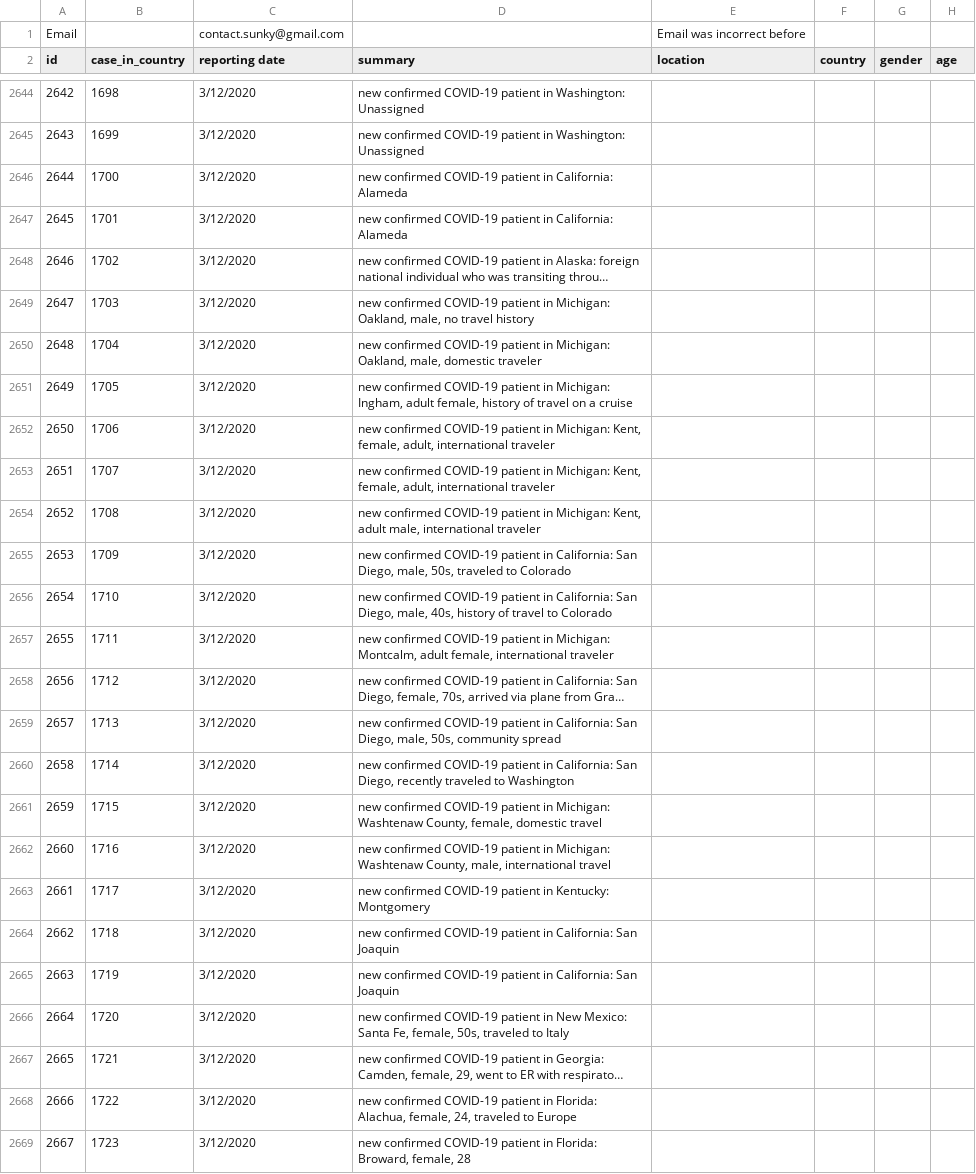
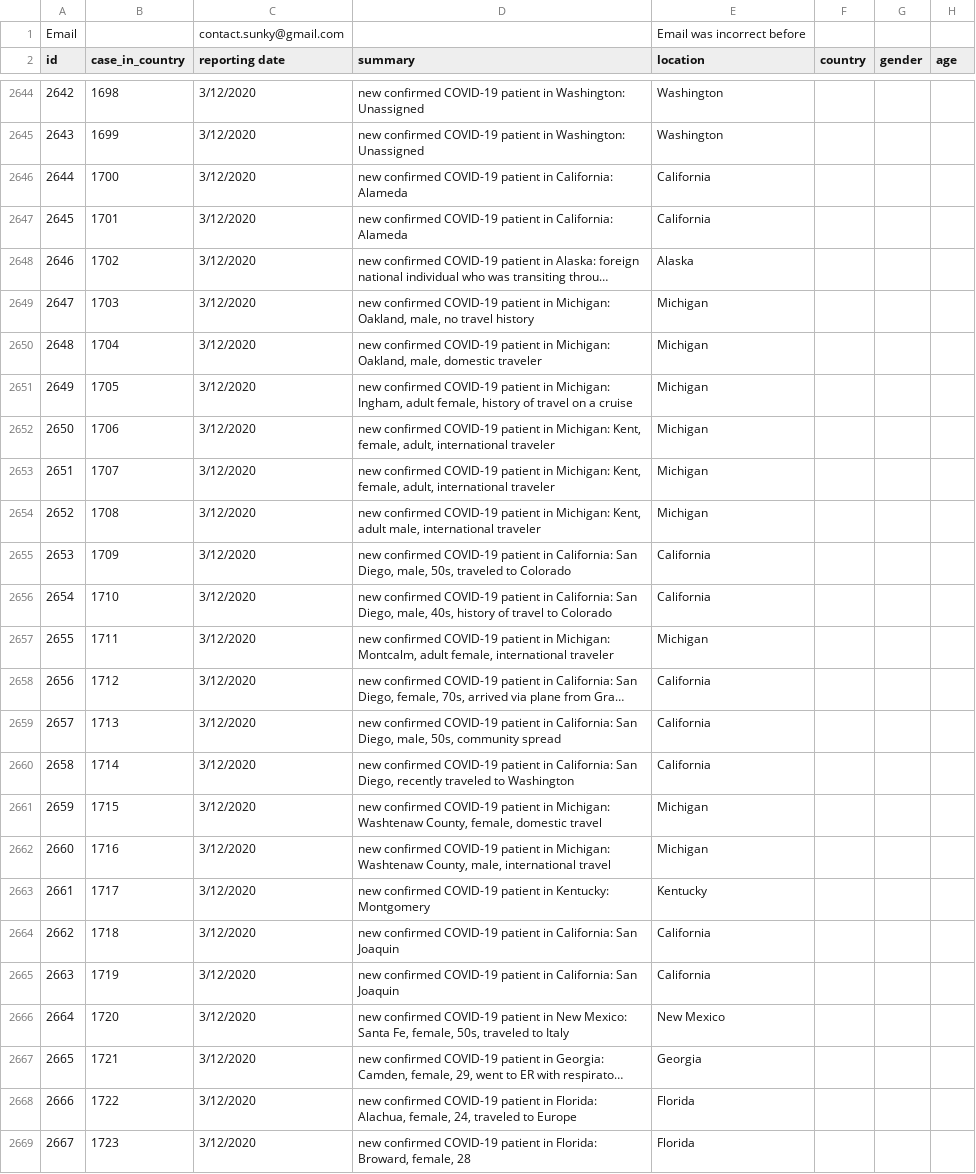
Before and after one commit to maxwell-yaron/covid-19, a CSV file: resources/Ages.csv, drawn as a sheet; only a part is shown, gaps mark what is left out; long unchanged cells end in …; the diff covers the shown part only; the diff names each change by its address in the sheet, - before the commit and + after, or states it on an @@ line.

```diff
--- a/resources/Ages.csv
+++ b/resources/Ages.csv
-E2644:E2645 (location): (empty)
+E2644:E2645 (location): Washington
-E2646:E2647 (location): (empty)
+E2646:E2647 (location): California
-E2648 (location): (empty)
+E2648 (location): Alaska
-E2649:E2654 (location): (empty)
+E2649:E2654 (location): Michigan
-E2655:E2656 (location): (empty)
+E2655:E2656 (location): California
-E2657 (location): (empty)
+E2657 (location): Michigan
-E2658:E2660 (location): (empty)
+E2658:E2660 (location): California
-E2661:E2662 (location): (empty)
+E2661:E2662 (location): Michigan
-E2663 (location): (empty)
+E2663 (location): Kentucky
-E2664:E2665 (location): (empty)
+E2664:E2665 (location): California
-E2666 (location): (empty)
+E2666 (location): New Mexico
-E2667 (location): (empty)
+E2667 (location): Georgia
-E2668:E2669 (location): (empty)
+E2668:E2669 (location): Florida
```
Also changed, not shown: 97 edited cells elsewhere in this file, resources/Confirmed.csv, resources/Deaths.csv, 4 other files.
